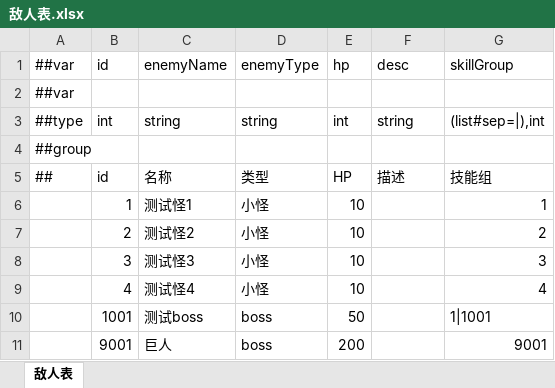
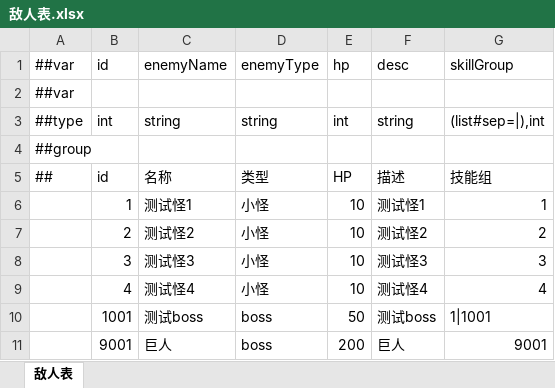
Before and after one commit to Crazyfengyi/DiceWarrior, an Excel workbook: Project/DiceWarrior/LubanTool/Datas/敌人表.xlsx, sheet 敌人表, drawn as a sheet; values as stored, in another font and other column widths than the file's, no cell formats; the diff names each change by its address in the sheet, - before the commit and + after, or states it on an @@ line.

```diff
--- a/Project/DiceWarrior/LubanTool/Datas/敌人表.xlsx (sheet 敌人表)
+++ b/Project/DiceWarrior/LubanTool/Datas/敌人表.xlsx (sheet 敌人表)
-F6: (empty)
+F6: 测试怪1
-F7: (empty)
+F7: 测试怪2
-F8: (empty)
+F8: 测试怪3
-F9: (empty)
+F9: 测试怪4
-F10: (empty)
+F10: 测试boss
-F11: (empty)
+F11: 巨人
```
Also changed, not shown: cell formats, Project/DiceWarrior/LubanTool/Datas/buff表.xlsx, Project/DiceWarrior/LubanTool/Datas/global.xlsx, 32 other files.
